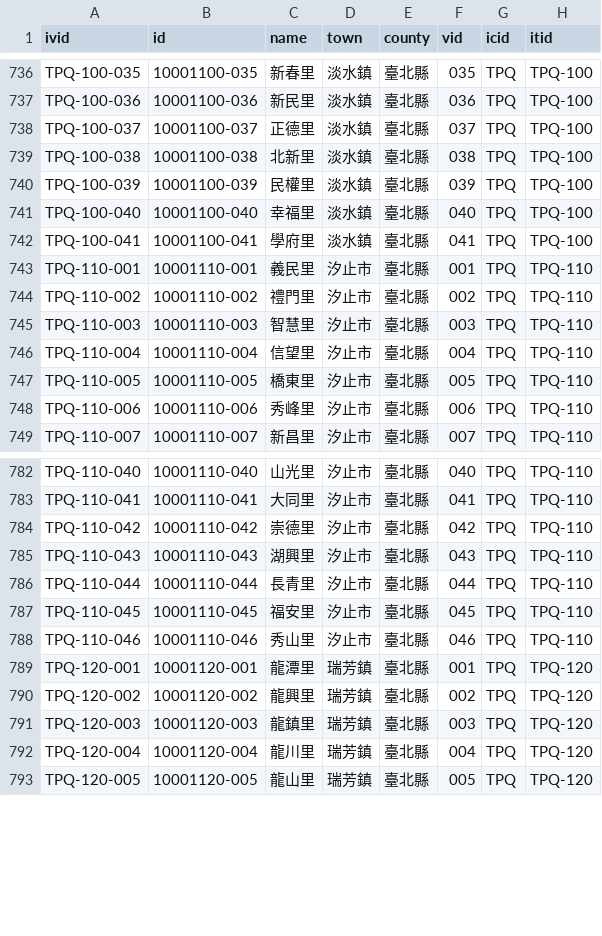
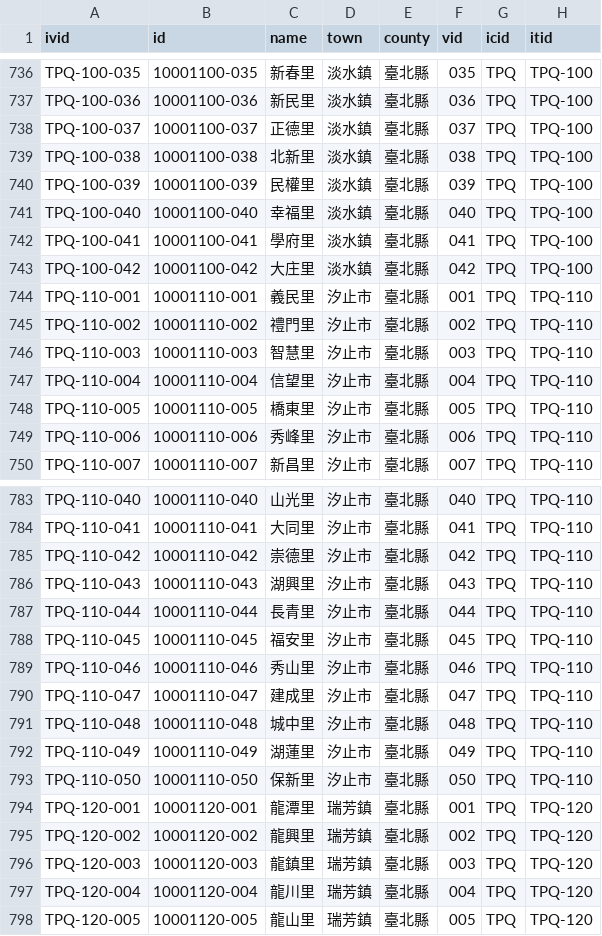
Before and after one commit to g0v/twhgis, a CSV file: villages.csv, drawn as a sheet; only a part is shown, gaps mark what is left out; the diff names each change by its address in the sheet, - before the commit and + after, or states it on an @@ line.

Commit message:
changes for 2010-03-01

```diff
--- a/villages.csv
+++ b/villages.csv
+row 743: TPQ-100-042 | 10001100-042 | 大庄里 | 淡水鎮 | 臺北縣 | 042 | TPQ | TPQ-100
+row 790: TPQ-110-047 | 10001110-047 | 建成里 | 汐止市 | 臺北縣 | 047 | TPQ | TPQ-110
+row 791: TPQ-110-048 | 10001110-048 | 城中里 | 汐止市 | 臺北縣 | 048 | TPQ | TPQ-110
+row 792: TPQ-110-049 | 10001110-049 | 湖蓮里 | 汐止市 | 臺北縣 | 049 | TPQ | TPQ-110
+row 793: TPQ-110-050 | 10001110-050 | 保新里 | 汐止市 | 臺北縣 | 050 | TPQ | TPQ-110
```
